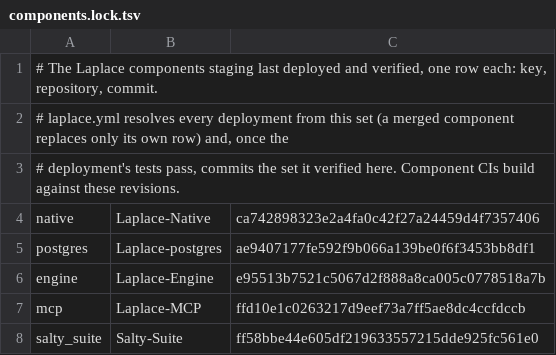
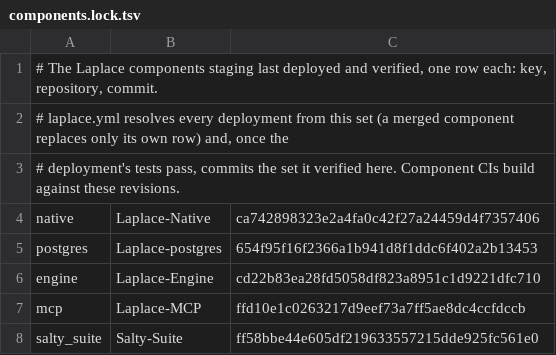
Before and after one commit to SaltyPatron/Laplace-Operations, a TSV file: components.lock.tsv, drawn as a sheet.

```diff
--- a/components.lock.tsv
+++ b/components.lock.tsv
@@ -4,4 +4,4 @@
 native	Laplace-Native	ca742898323e2a4fa0c42f27a24459d4f7357406
-postgres	Laplace-postgres	ae9407177fe592f9b066a139be0f6f3453bb8df1
-engine	Laplace-Engine	e95513b7521c5067d2f888a8ca005c0778518a7b
+postgres	Laplace-postgres	654f95f16f2366a1b941d8f1ddc6f402a2b13453
+engine	Laplace-Engine	cd22b83ea28fd5058df823a8951c1d9221dfc710
 mcp	Laplace-MCP	ffd10e1c0263217d9eef73a7ff5ae8dc4ccfdccb
```
